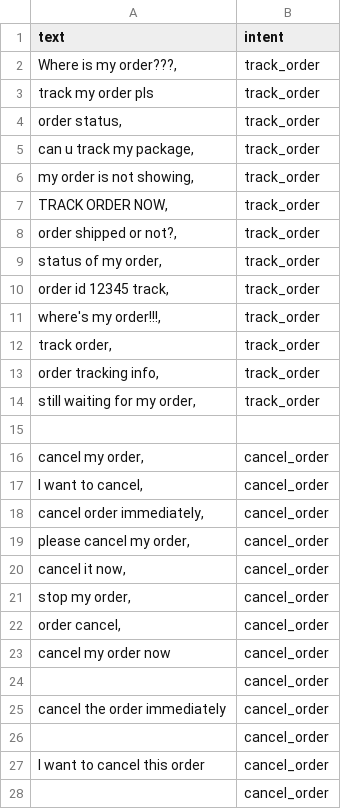
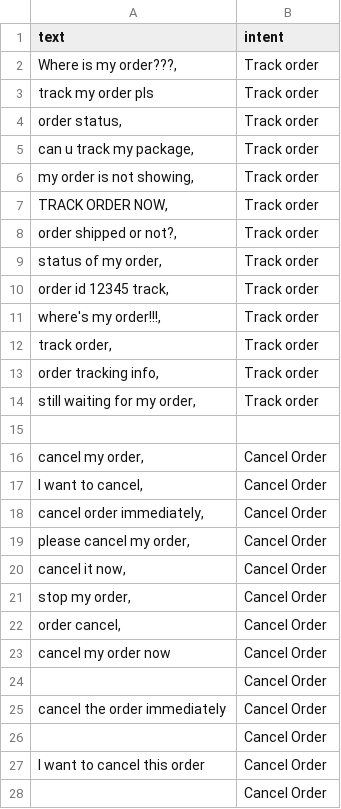
Before and after one commit to bhavanapk2020-bhav/NLP-based-Intent-Classification-System, a CSV file: E-Commerce.csv, drawn as a sheet; only a part is shown; the diff covers the shown part only.

Commit message:
second commit

```diff
--- a/E-Commerce.csv
+++ b/E-Commerce.csv
@@ -1,28 +1,28 @@
 text,intent
-"Where is my order???,",track_order
-track my order pls,track_order
-"order status,",track_order
-"can u track my package,",track_order
-"my order is not showing,",track_order
-"TRACK ORDER NOW,",track_order
-"order shipped or not?,",track_order
-"status of my order,",track_order
-"order id 12345 track,",track_order
-"where's my order!!!,",track_order
-"track order,",track_order
-"order tracking info,",track_order
-"still waiting for my order,",track_order
+"Where is my order???,",Track order
+track my order pls,Track order
+"order status,",Track order
+"can u track my package,",Track order
+"my order is not showing,",Track order
+"TRACK ORDER NOW,",Track order
+"order shipped or not?,",Track order
+"status of my order,",Track order
+"order id 12345 track,",Track order
+"where's my order!!!,",Track order
+"track order,",Track order
+"order tracking info,",Track order
+"still waiting for my order,",Track order
 ,
-"cancel my order,",cancel_order
-"I want to cancel,",cancel_order
-"cancel order immediately,",cancel_order
-"please cancel my order,",cancel_order
-"cancel it now,",cancel_order
-"stop my order,",cancel_order
-"order cancel,",cancel_order
-cancel my order now,cancel_order
-,cancel_order
-cancel the order immediately,cancel_order
-,cancel_order
-I want to cancel this order,cancel_order
-,cancel_order
+"cancel my order,",Cancel Order
+"I want to cancel,",Cancel Order
+"cancel order immediately,",Cancel Order
+"please cancel my order,",Cancel Order
+"cancel it now,",Cancel Order
+"stop my order,",Cancel Order
+"order cancel,",Cancel Order
+cancel my order now,Cancel Order
+,Cancel Order
+cancel the order immediately,Cancel Order
+,Cancel Order
+I want to cancel this order,Cancel Order
+,Cancel Order
```
Also changed, not shown: 34 edited cells elsewhere in this file.
